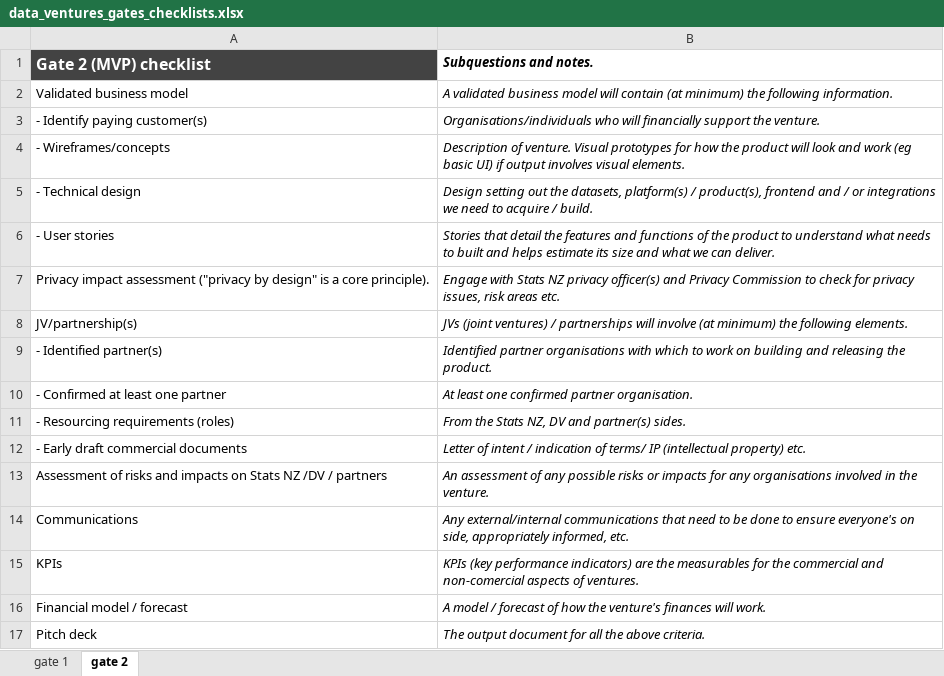
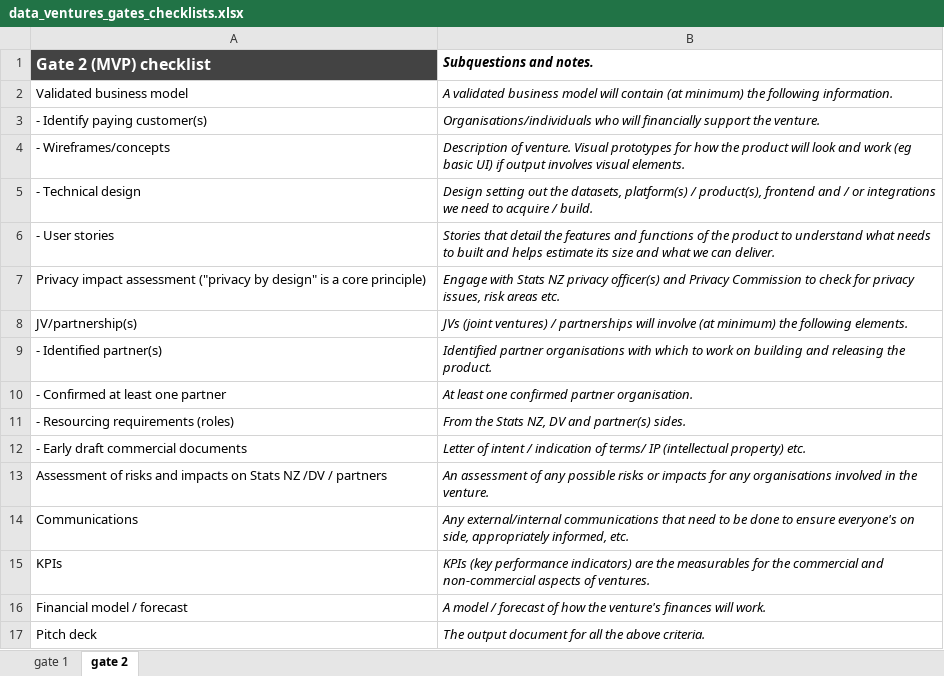
Before and after one commit to dataventuresnz/venture-dv, an Excel workbook: pipeline/data_ventures_gates_checklists.xlsx, sheet gate 2, drawn as a sheet; values as stored, in another font and other column widths than the file's, no borders; charts and pictures not drawn; the diff names each change by its address in the sheet, - before the commit and + after, or states it on an @@ line.

Commit message:
correcting 2 typos.

```diff
--- a/pipeline/data_ventures_gates_checklists.xlsx (sheet gate 2)
+++ b/pipeline/data_ventures_gates_checklists.xlsx (sheet gate 2)
-A7 (Gate 2 (MVP) checklist): …a core principle).
+A7 (Gate 2 (MVP) checklist): …a core principle)
-B15 (Subquestions and notes.): …commercial and non-comercial aspects of…
+B15 (Subquestions and notes.): …commercial and non-commercial aspects of…
```
Also changed, not shown: 1 other file.
